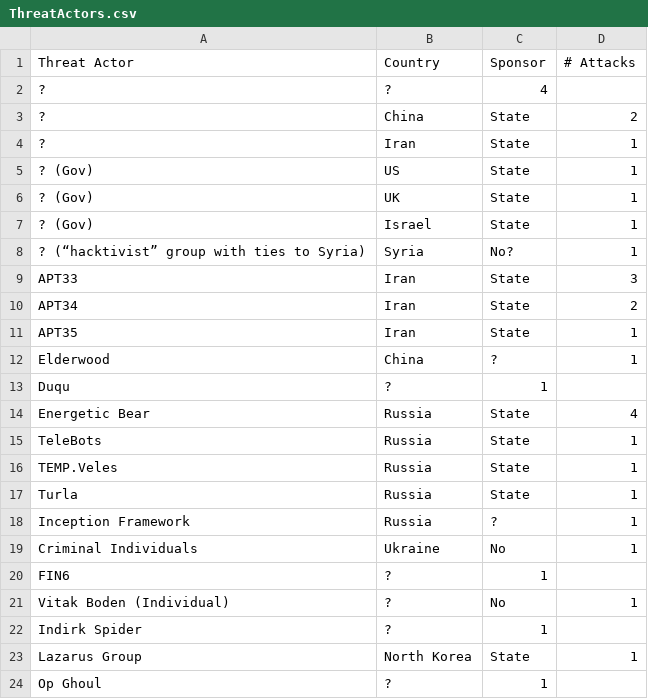
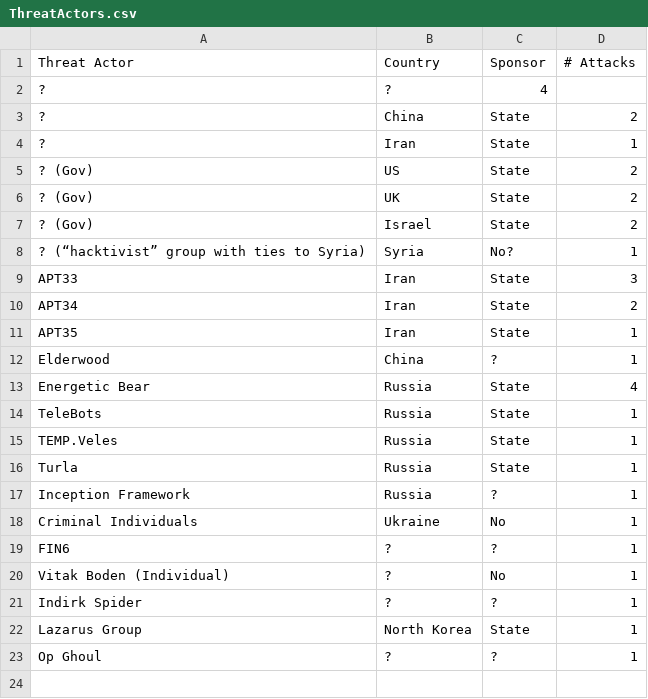
Before and after one commit to NF997/OTSecurityIncidents, a CSV file: ThreatActors.csv, drawn as a sheet.

```diff
--- a/ThreatActors.csv
+++ b/ThreatActors.csv
@@ -4,5 +4,5 @@ Threat Actor,Country,Sponsor,# Attacks
 ?,Iran,State,1
-? (Gov),US,State,1
-? (Gov),UK,State,1
-? (Gov),Israel,State,1
+? (Gov),US,State,2
+? (Gov),UK,State,2
+? (Gov),Israel,State,2
 ? (“hacktivist” group with ties to Syria),Syria,No?,1
@@ -12,3 +12,2 @@ APT35,Iran,State,1
 Elderwood, China,?,1
-Duqu,?,1
 Energetic Bear,Russia,State,4
@@ -19,6 +18,6 @@ Inception Framework,Russia,?,1
 Criminal Individuals,Ukraine,No,1
-FIN6,?,1
+FIN6,?,?,1
 Vitak Boden (Individual),?,No,1
-Indirk Spider,?,1
+Indirk Spider,?,?,1
 Lazarus Group, North Korea,State,1
-Op Ghoul,?,1
+Op Ghoul,?,?,1
```
Also changed, not shown: Incidents.csv, 2 other files.
